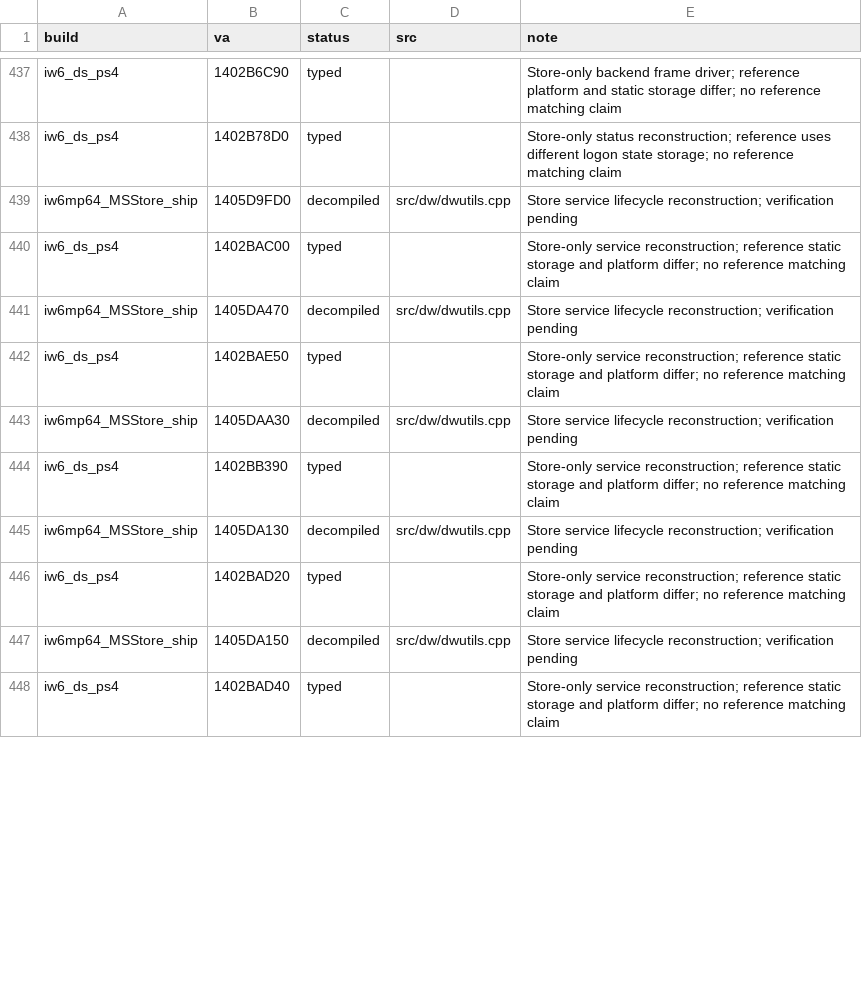
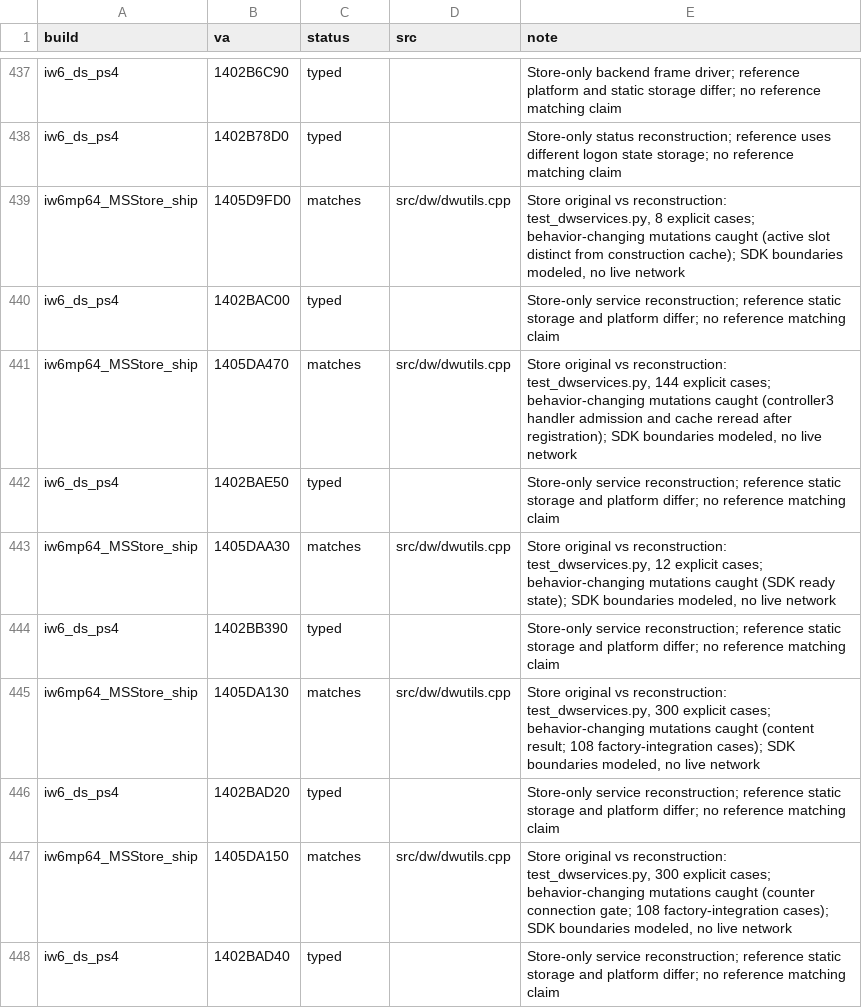
Before and after one commit to lizardpeter/ghosts-decomp, a TSV file: records/functions.tsv, drawn as a sheet; only a part is shown, gaps mark what is left out; the diff covers the shown part only.

Commit message:
Verify Store service lifecycle and offline service guards
Promote twelve faithful service functions after 2325 original-binary cases, including 540 factory-integration cases. Catch fourteen behavioral mutations and all seven enhanced override removals. Keep separate input dictionaries for each getter corpus. Faithful Store/reference and enhanced builds compile; enhanced tests pass 45/45. Regenerate status and graph, and verify all twelve manifest checksums. Full CI pending.

```diff
--- a/records/functions.tsv
+++ b/records/functions.tsv
@@ -438,11 +438,11 @@ iw6_ds_ps4	1402B6C90	typed		Store-only backend frame driver; reference platform
 iw6_ds_ps4	1402B78D0	typed		Store-only status reconstruction; reference uses different logon state storage; no reference matching claim
-iw6mp64_MSStore_ship	1405D9FD0	decompiled	src/dw/dwutils.cpp	Store service lifecycle reconstruction; verification pending
+iw6mp64_MSStore_ship	1405D9FD0	matches	src/dw/dwutils.cpp	Store original vs reconstruction: test_dwservices.py, 8 explicit cases; behavior-changing mutations caught (active slot distinct from construction cache); SDK boundaries modeled, no live network
 iw6_ds_ps4	1402BAC00	typed		Store-only service reconstruction; reference static storage and platform differ; no reference matching claim
-iw6mp64_MSStore_ship	1405DA470	decompiled	src/dw/dwutils.cpp	Store service lifecycle reconstruction; verification pending
+iw6mp64_MSStore_ship	1405DA470	matches	src/dw/dwutils.cpp	Store original vs reconstruction: test_dwservices.py, 144 explicit cases; behavior-changing mutations caught (controller3 handler admission and cache reread after registration); SDK boundaries modeled, no live network
 iw6_ds_ps4	1402BAE50	typed		Store-only service reconstruction; reference static storage and platform differ; no reference matching claim
-iw6mp64_MSStore_ship	1405DAA30	decompiled	src/dw/dwutils.cpp	Store service lifecycle reconstruction; verification pending
+iw6mp64_MSStore_ship	1405DAA30	matches	src/dw/dwutils.cpp	Store original vs reconstruction: test_dwservices.py, 12 explicit cases; behavior-changing mutations caught (SDK ready state); SDK boundaries modeled, no live network
 iw6_ds_ps4	1402BB390	typed		Store-only service reconstruction; reference static storage and platform differ; no reference matching claim
-iw6mp64_MSStore_ship	1405DA130	decompiled	src/dw/dwutils.cpp	Store service lifecycle reconstruction; verification pending
+iw6mp64_MSStore_ship	1405DA130	matches	src/dw/dwutils.cpp	Store original vs reconstruction: test_dwservices.py, 300 explicit cases; behavior-changing mutations caught (content result; 108 factory-integration cases); SDK boundaries modeled, no live network
 iw6_ds_ps4	1402BAD20	typed		Store-only service reconstruction; reference static storage and platform differ; no reference matching claim
-iw6mp64_MSStore_ship	1405DA150	decompiled	src/dw/dwutils.cpp	Store service lifecycle reconstruction; verification pending
+iw6mp64_MSStore_ship	1405DA150	matches	src/dw/dwutils.cpp	Store original vs reconstruction: test_dwservices.py, 300 explicit cases; behavior-changing mutations caught (counter connection gate; 108 factory-integration cases); SDK boundaries modeled, no live network
 iw6_ds_ps4	1402BAD40	typed		Store-only service reconstruction; reference static storage and platform differ; no reference matching claim
```
Also changed, not shown: 14 edited cells elsewhere in this file, 4 other files.
